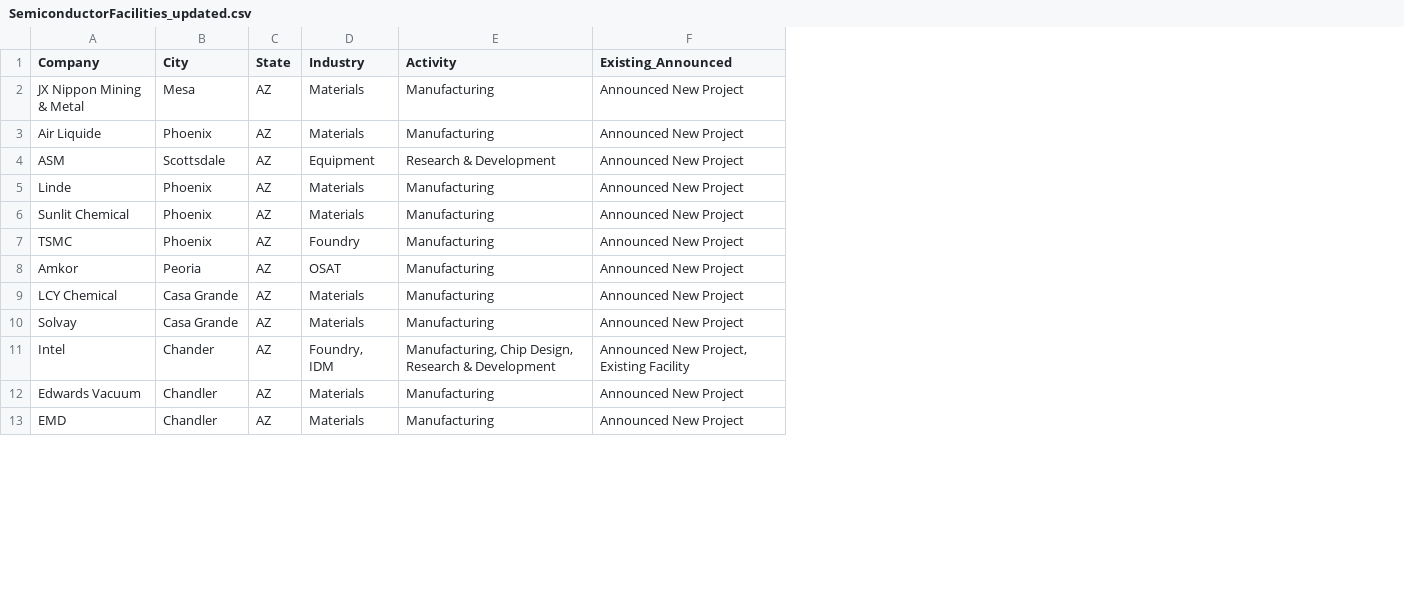
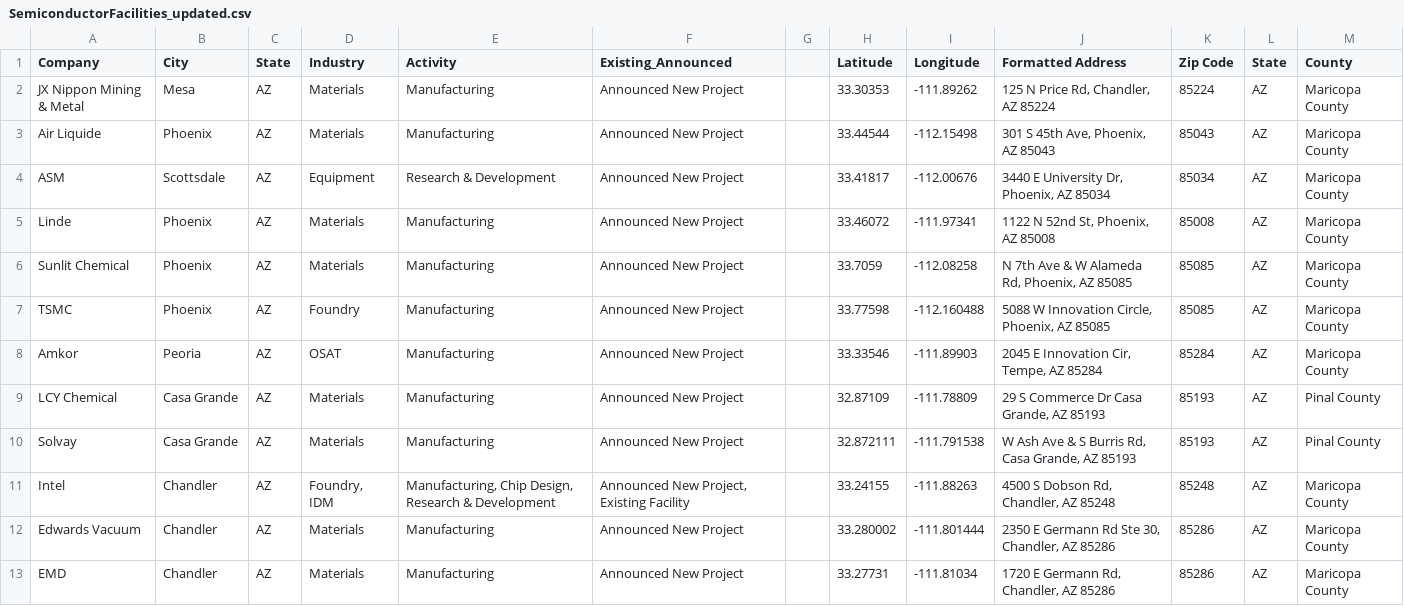
Before and after one commit to AI-VTRC/Tech_Impacts_on_Water, a CSV file: MergeDatasets/SemiconductorFacilities_updated.csv, drawn as a sheet; only a part is shown; the diff names each change by its address in the sheet, - before the commit and + after, or states it on an @@ line.

Commit message:
Adding manually edited SemiconductorFacilities_updated.csv to include the new USA semiconductor facilities as of 2024

```diff
--- a/MergeDatasets/SemiconductorFacilities_updated.csv
+++ b/MergeDatasets/SemiconductorFacilities_updated.csv
+column G, empty
+column H (Latitude), rows 2-13: 33.30353 | 33.44544 | 33.41817 | 33.46072 | 33.7059 | 33.77598 | 33.33546 | 32.87109 | 32.872111 | 33.24155 | 33.280002 | 33.27731
+column I (Longitude), rows 2-13: -111.89262 | -112.15498 | -112.00676 | -111.97341 | -112.08258 | -112.160488 | -111.89903 | -111.78809 | -111.791538 | -111.88263 | -111.801444 | -111.81034
+column J (Formatted Address), rows 2-13: 125 N Price Rd, Chandler, AZ 85224 | 301 S 45th Ave, Phoenix, AZ 85043 | 3440 E University Dr, Phoenix, AZ 85034 | 1122 N 52nd St, Phoenix, AZ 85008 | N 7th Ave & W Alameda Rd, Phoenix, AZ 85085 | 5088 W Innovation Circle, Phoenix, AZ 85085 | 2045 E Innovation Cir, Tempe, AZ 85284 | 29 S Commerce Dr Casa Grande, AZ 85193 | W Ash Ave & S Burris Rd, Casa Grande, AZ 85193 | 4500 S Dobson Rd, Chandler, AZ 85248 | 2350 E Germann Rd Ste 30, Chandler, AZ 85286 | 1720 E Germann Rd, Chandler, AZ 85286
+column K (Zip Code), rows 2-13: 85224 | 85043 | 85034 | 85008 | 85085 | 85085 | 85284 | 85193 | 85193 | 85248 | 85286 | 85286
+column L (State), rows 2-13: all AZ
+column M (County), rows 2-13: Maricopa County | Maricopa County | Maricopa County | Maricopa County | Maricopa County | Maricopa County | Maricopa County | Pinal County | Pinal County | Maricopa County | Maricopa County | Maricopa County
-B11 (City): Chander
+B11 (City): Chandler
```
